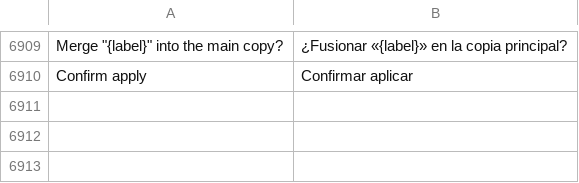
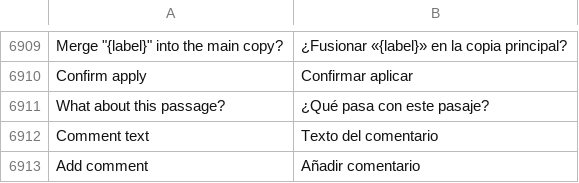
Before and after one commit to Luissalet/Faustus, a TSV file: docs/ui/i18n/es.tsv, drawn as a sheet; only a part is shown, gaps mark what is left out.

```diff
--- a/docs/ui/i18n/es.tsv
+++ b/docs/ui/i18n/es.tsv
@@ -6910 +6910,4 @@ Merge "{label}" into the main copy?	¿Fusionar «{label}» en la copia principal
 Confirm apply	Confirmar aplicar
+What about this passage?	¿Qué pasa con este pasaje?
+Comment text	Texto del comentario
+Add comment	Añadir comentario
```
Also changed, not shown: 2 other files.
